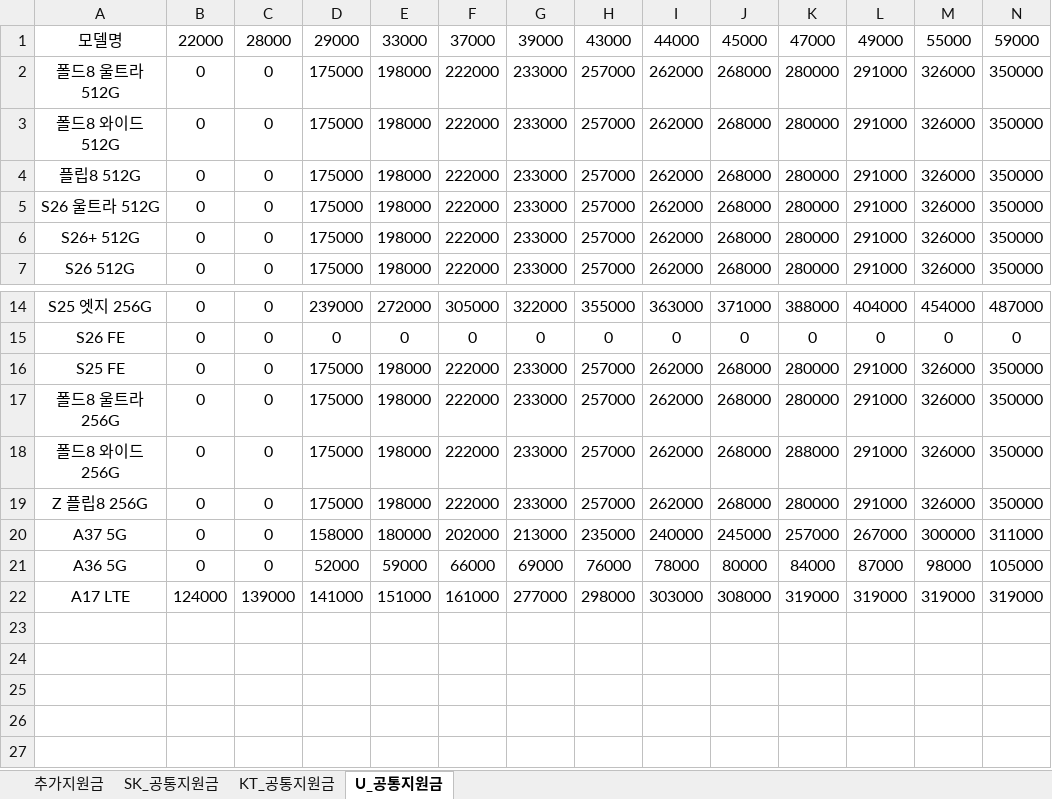
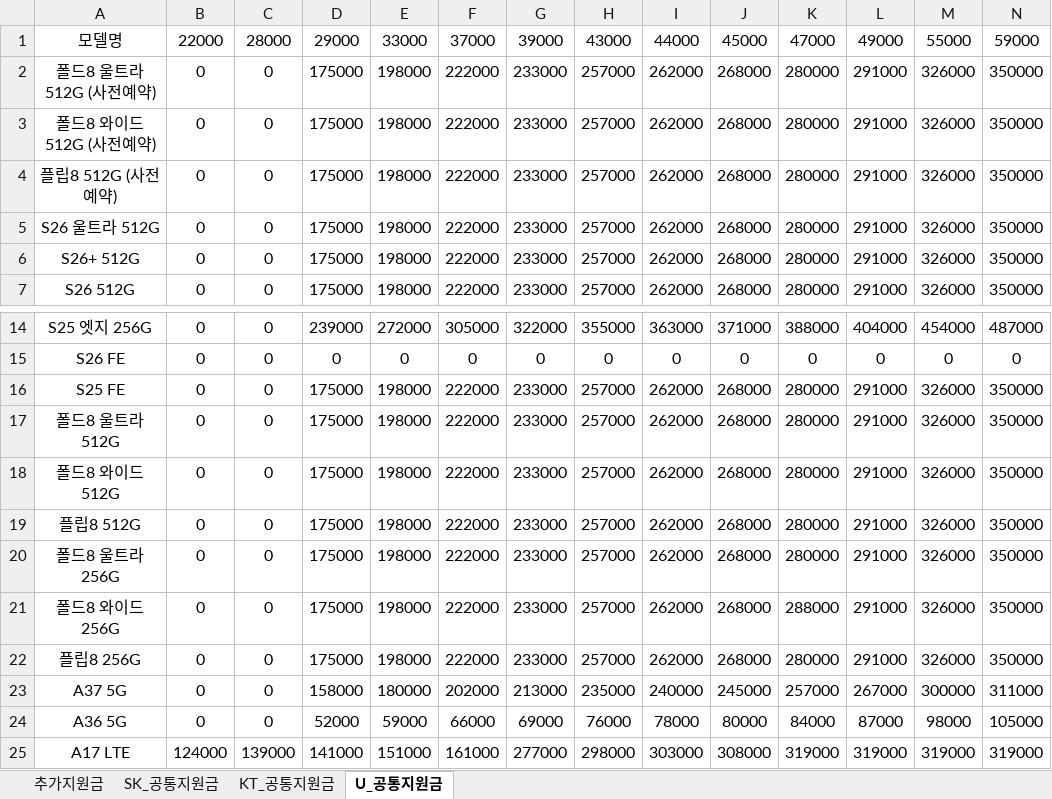
Before and after one commit to EomTaeWoong/-, an Excel workbook: policy_20260801.xlsx, sheet U_공통지원금, drawn as a sheet; only a part is shown, gaps mark what is left out; values as stored, in another font and other column widths than the file's, no borders; addresses are those after the commit; rows hold the shown columns only; the diff names each change by its address in the sheet, - before the commit and + after, or states it on an @@ line.

```diff
--- a/policy_20260801.xlsx (sheet U_공통지원금)
+++ b/policy_20260801.xlsx (sheet U_공통지원금)
-A2: 폴드8 울트라 512G
+A2: 폴드8 울트라 512G (사전예약)
-A3: 폴드8 와이드 512G
+A3: 폴드8 와이드 512G (사전예약)
-A4: 플립8 512G
+A4: 플립8 512G (사전예약)
+row 17: 폴드8 울트라 512G | 0 | 0 | 175000 | 198000 | 222000 | 233000 | 257000 | 262000 | 268000 | 280000 | 291000 | 326000 | 350000
+row 18: 폴드8 와이드 512G | 0 | 0 | 175000 | 198000 | 222000 | 233000 | 257000 | 262000 | 268000 | 280000 | 291000 | 326000 | 350000
+row 19: 플립8 512G | 0 | 0 | 175000 | 198000 | 222000 | 233000 | 257000 | 262000 | 268000 | 280000 | 291000 | 326000 | 350000
-A22: Z 플립8 256G
+A22: 플립8 256G
```
Also changed, not shown: sheet KT_공통지원금, sheet SK_공통지원금, sheet 추가지원금, policy_20260826.xlsx, 1 other file.
